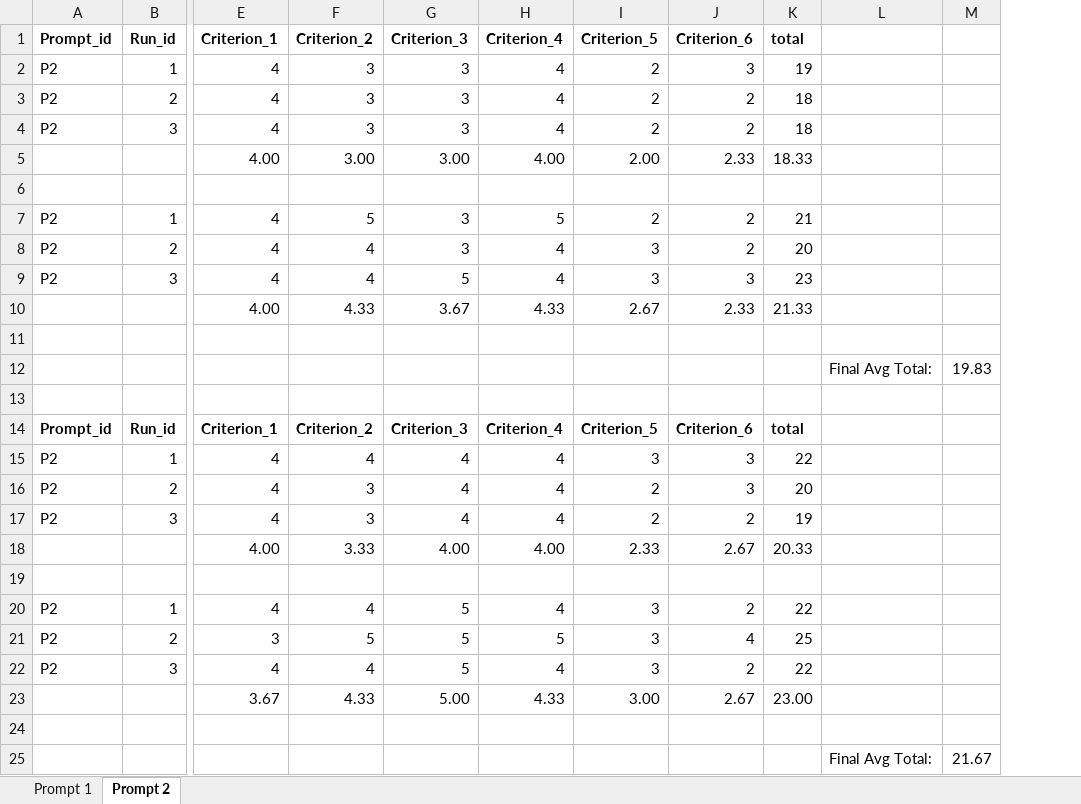
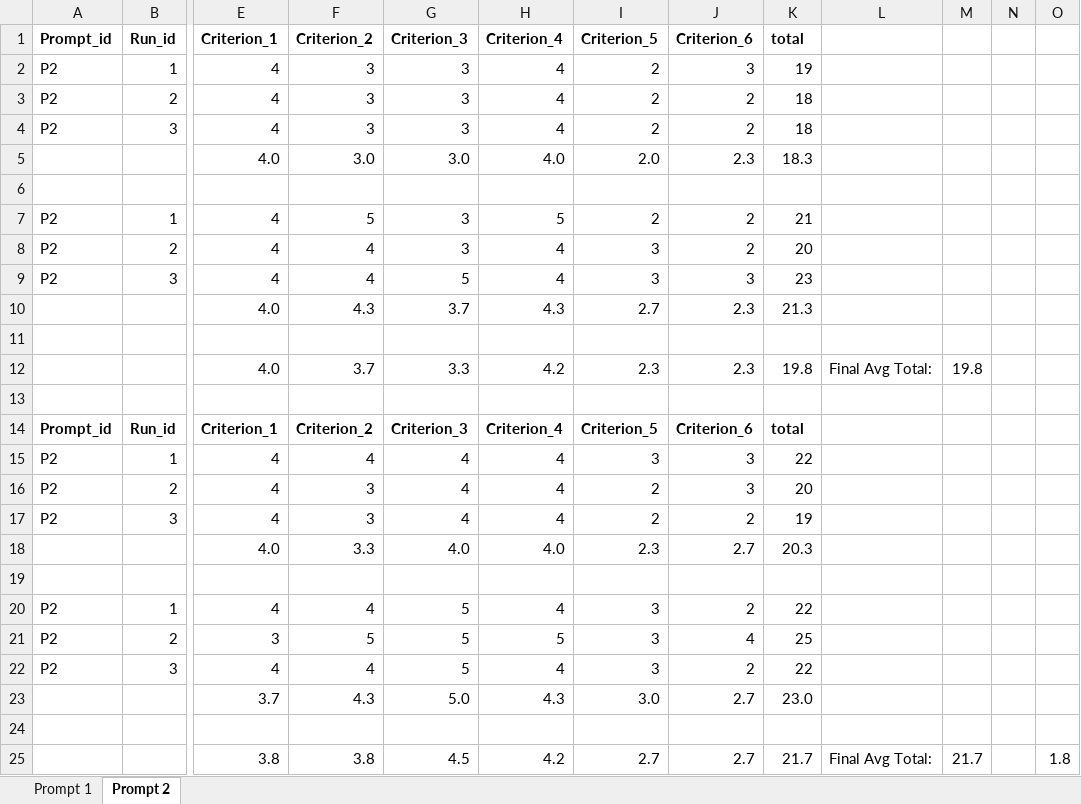
Before and after one commit to BrannonOh/CS614_GroupProject, an Excel workbook: Final_Speech_Evaluation.xlsx, sheet Prompt 2, drawn as a sheet; only a part is shown, gaps mark what is left out; values as stored, in another font and other column widths than the file's, no borders; removed rows and columns are numbered as before the commit, all else as after; rows hold the shown columns only; the diff names each change by its address in the sheet, - before the commit and + after, or states it on an @@ line.

```diff
--- a/Final_Speech_Evaluation.xlsx (sheet Prompt 2)
+++ b/Final_Speech_Evaluation.xlsx (sheet Prompt 2)
-column M, empty
+column M, empty
+column N, empty
+column O, empty
-row 5:  |  | 4.00 | 3.00 | 3.00 | 4.00 | 2.00 | 2.33 | 18.33
+row 5:  |  | 4.0 | 3.0 | 3.0 | 4.0 | 2.0 | 2.3 | 18.3
-row 10:  |  | 4.00 | 4.33 | 3.67 | 4.33 | 2.67 | 2.33 | 21.33
+row 10:  |  | 4.0 | 4.3 | 3.7 | 4.3 | 2.7 | 2.3 | 21.3
-row 12:  |  |  |  |  |  |  |  |  | Final Avg Total: | 19.83
+row 12:  |  | 4.0 | 3.7 | 3.3 | 4.2 | 2.3 | 2.3 | 19.8 | Final Avg Total: | 19.8
-row 18:  |  | 4.00 | 3.33 | 4.00 | 4.00 | 2.33 | 2.67 | 20.33
+row 18:  |  | 4.0 | 3.3 | 4.0 | 4.0 | 2.3 | 2.7 | 20.3
-row 23:  |  | 3.67 | 4.33 | 5.00 | 4.33 | 3.00 | 2.67 | 23.00
+row 23:  |  | 3.7 | 4.3 | 5.0 | 4.3 | 3.0 | 2.7 | 23.0
-row 25:  |  |  |  |  |  |  |  |  | Final Avg Total: | 21.67
+row 25:  |  | 3.8 | 3.8 | 4.5 | 4.2 | 2.7 | 2.7 | 21.7 | Final Avg Total: | 21.7 |  | 1.8
```
Also changed, not shown: sheet Prompt 1, 30 other files.
